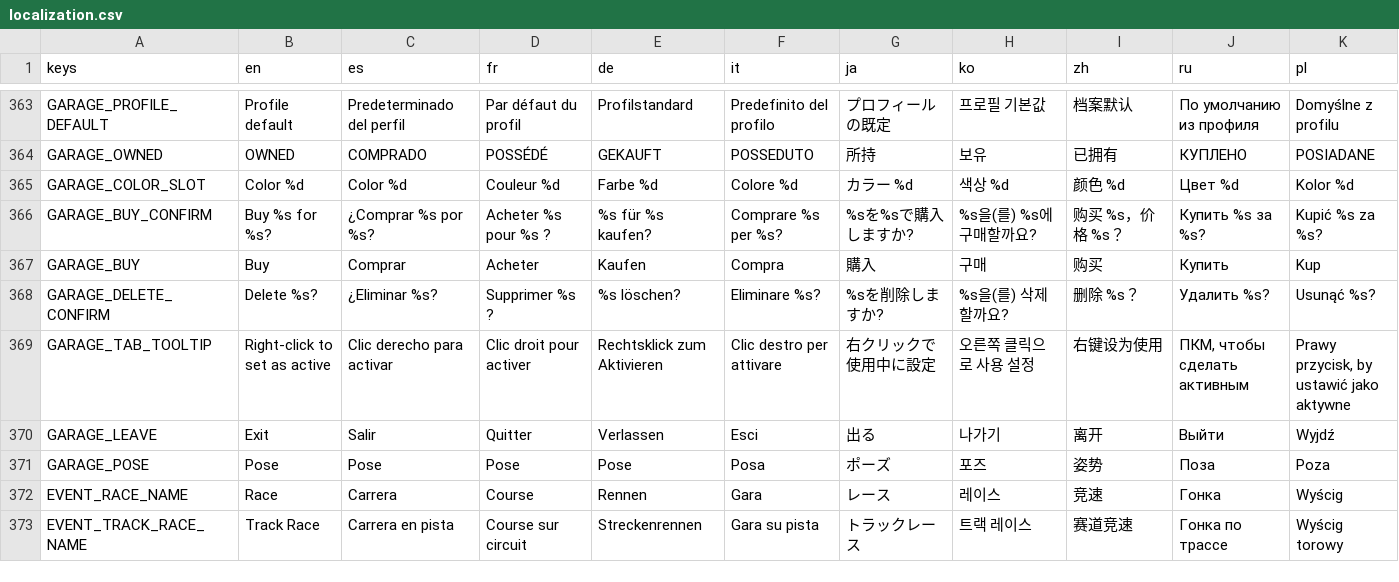
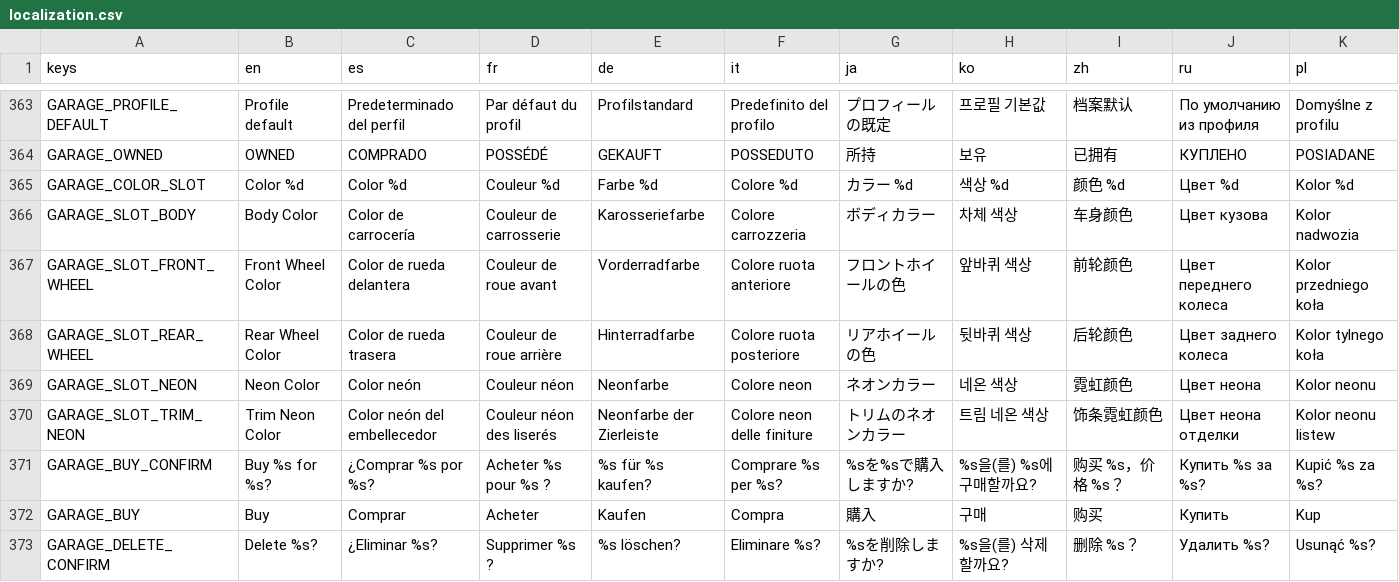
Before and after one commit to ssebs/DankNooner, a CSV file: v2/localization/localization.csv, drawn as a sheet; only a part is shown, gaps mark what is left out; the shorter side is filled out with more unchanged rows; the diff names each change by its address in the sheet, - before the commit and + after, or states it on an @@ line.

Commit message:
customize bike glow color

```diff
--- a/v2/localization/localization.csv
+++ b/v2/localization/localization.csv
+row 366: GARAGE_SLOT_BODY | Body Color | Color de carrocería | Couleur de carrosserie | Karosseriefarbe | Colore carrozzeria | ボディカラー | 차체 색상 | 车身颜色 | Цвет кузова | Kolor nadwozia
+row 367: GARAGE_SLOT_FRONT_WHEEL | Front Wheel Color | Color de rueda delantera | Couleur de roue avant | Vorderradfarbe | Colore ruota anteriore | フロントホイールの色 | 앞바퀴 색상 | 前轮颜色 | Цвет переднего колеса | Kolor przedniego koła
+row 368: GARAGE_SLOT_REAR_WHEEL | Rear Wheel Color | Color de rueda trasera | Couleur de roue arrière | Hinterradfarbe | Colore ruota posteriore | リアホイールの色 | 뒷바퀴 색상 | 后轮颜色 | Цвет заднего колеса | Kolor tylnego koła
+row 369: GARAGE_SLOT_NEON | Neon Color | Color neón | Couleur néon | Neonfarbe | Colore neon | ネオンカラー | 네온 색상 | 霓虹颜色 | Цвет неона | Kolor neonu
+row 370: GARAGE_SLOT_TRIM_NEON | Trim Neon Color | Color neón del embellecedor | Couleur néon des liserés | Neonfarbe der Zierleiste | Colore neon delle finiture | トリムのネオンカラー | 트림 네온 색상 | 饰条霓虹颜色 | Цвет неона отделки | Kolor neonu listew
```
Also changed, not shown: 13 other files.
